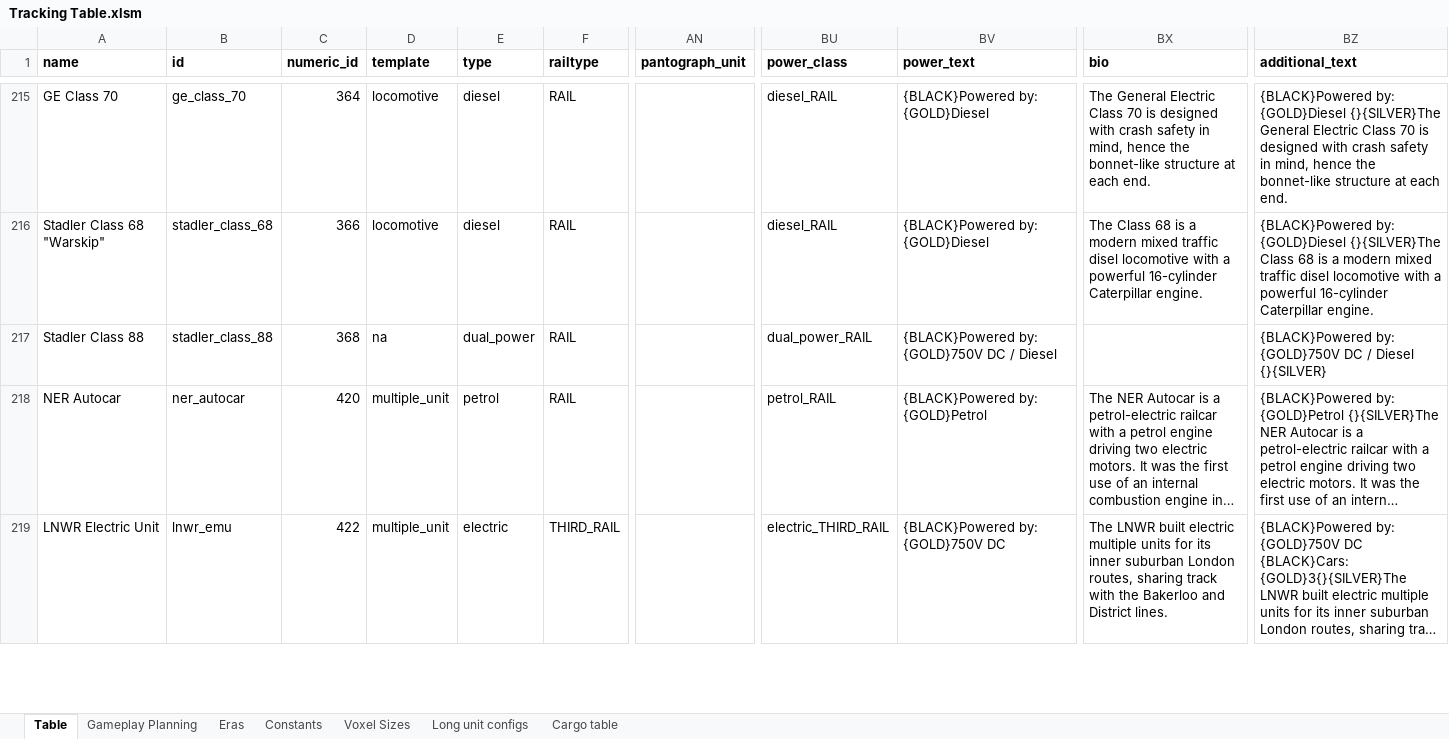
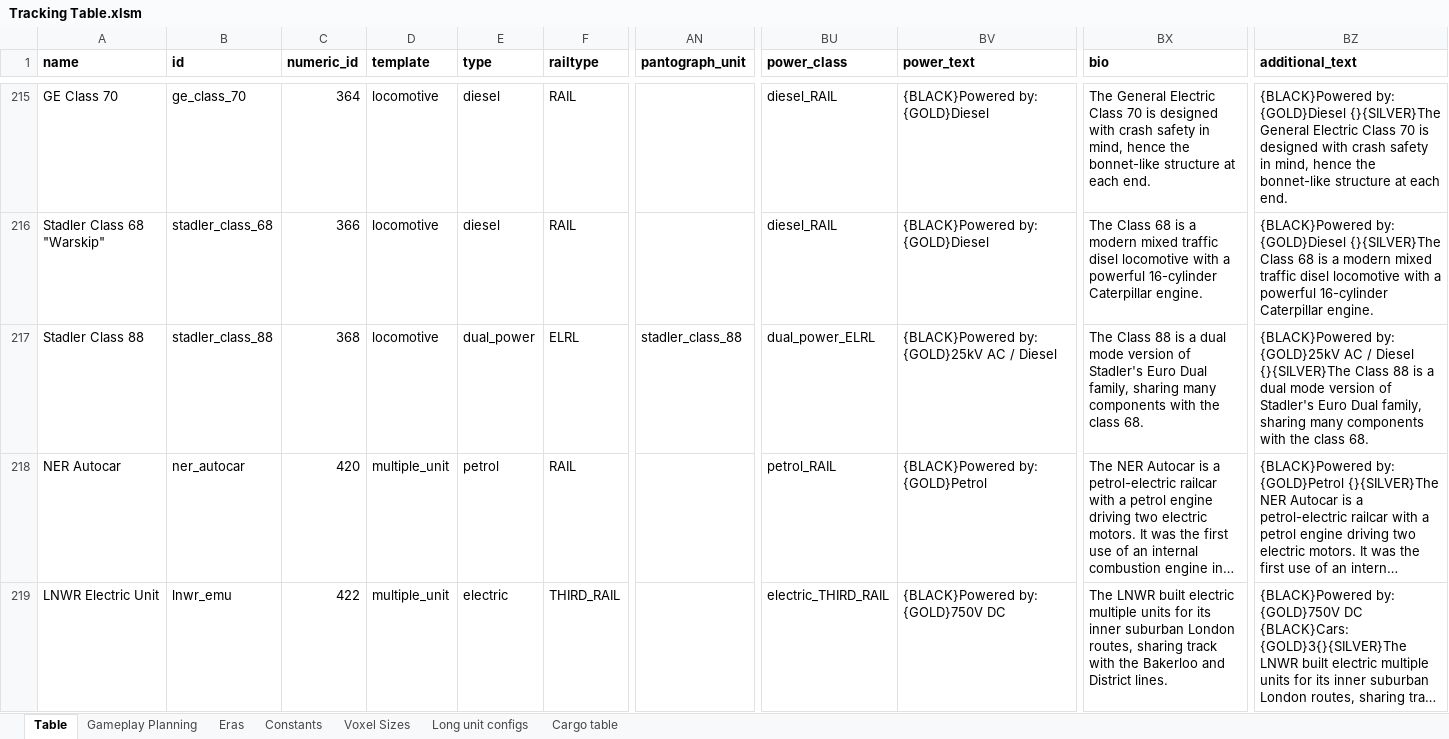
Before and after one commit to mattkimber/timberwolfs_trains, an Excel workbook: Tracking Table.xlsm, sheet Table, drawn as a sheet; only a part is shown, gaps mark what is left out; long unchanged cells end in …; values as stored, in another font and other column widths than the file's, no borders; the diff names each change by its address in the sheet, - before the commit and + after, or states it on an @@ line.

```diff
--- a/Tracking Table.xlsm (sheet Table)
+++ b/Tracking Table.xlsm (sheet Table)
-D217 (template): na
+D217 (template): locomotive
-F217 (railtype): RAIL
+F217 (railtype): ELRL
-AN217 (pantograph_unit): (empty)
+AN217 (pantograph_unit): stadler_class_88
-BU217 (power_class): dual_power_RAIL
+BU217 (power_class): dual_power_ELRL
-BV217 (power_text): {BLACK}Powered by: {GOLD}750V DC / Diesel
+BV217 (power_text): {BLACK}Powered by: {GOLD}25kV AC / Diesel
-BX217 (bio): (empty)
+BX217 (bio): The Class 88 is a dual mode version of Stadler's Euro Dual family, sharing many components with the class 68.
-BZ217 (additional_text): {BLACK}Powered by: {GOLD}750V DC / Diesel {}{SILVER}
+BZ217 (additional_text): {BLACK}Powered by: {GOLD}25kV AC / Diesel {}{SILVER}The Class 88 is a dual mode version of Stadler's Euro Dual family, sharing many components with the class 68.
```
Also changed, not shown: 12 other files.
